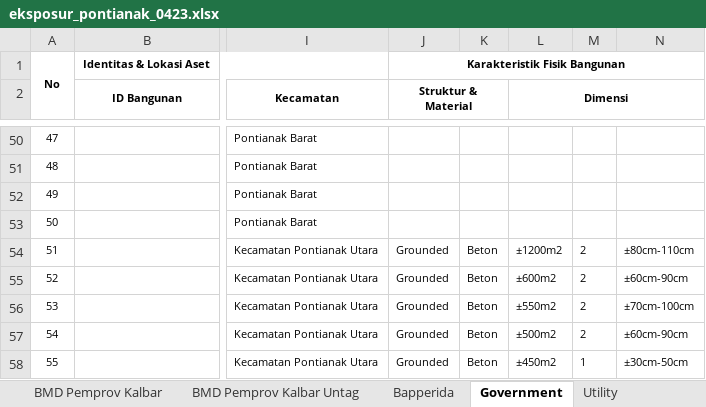
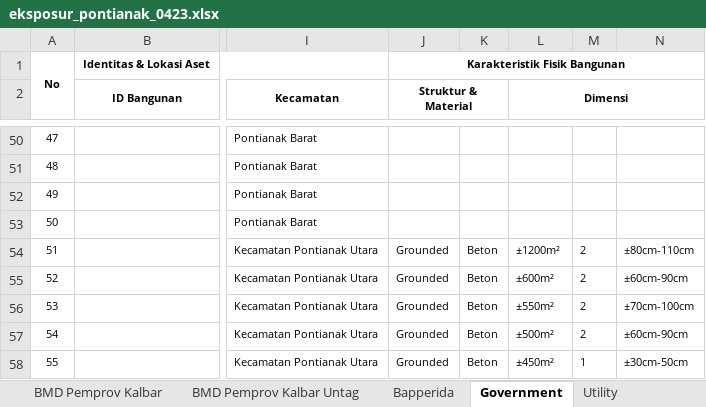
Before and after one commit to lossndamagepontianak/lndpontianak, an Excel workbook: data/processed/eksposur_pontianak_0423.xlsx, sheet Government, drawn as a sheet; only a part is shown, gaps mark what is left out; values as stored, in another font and other column widths than the file's, no borders; the diff names each change by its address in the sheet, - before the commit and + after, or states it on an @@ line.

Commit message:
push oke

```diff
--- a/data/processed/eksposur_pontianak_0423.xlsx (sheet Government)
+++ b/data/processed/eksposur_pontianak_0423.xlsx (sheet Government)
-L54 (Dimensi): ±1200m2
+L54 (Dimensi): ±1200m²
-L55 (Dimensi): ±600m2
+L55 (Dimensi): ±600m²
-L56 (Dimensi): ±550m2
+L56 (Dimensi): ±550m²
-L57 (Dimensi): ±500m2
+L57 (Dimensi): ±500m²
-L58 (Dimensi): ±450m2
+L58 (Dimensi): ±450m²
```
